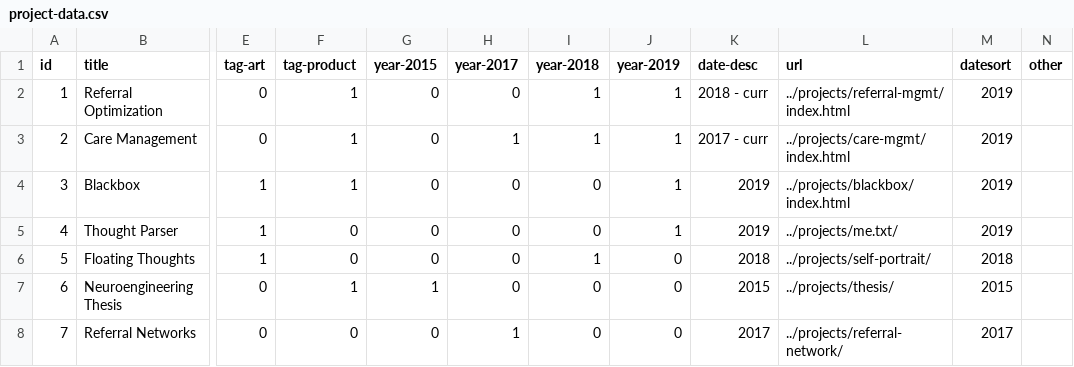
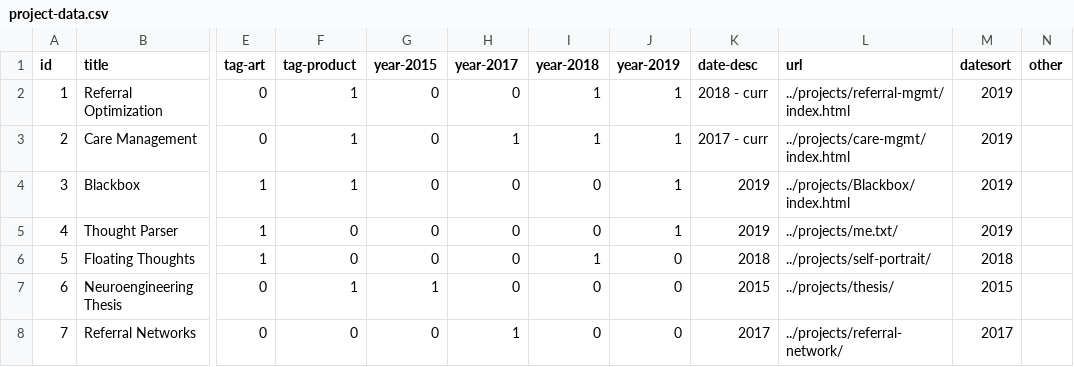
Before and after one commit to omar-nema/omar-nema.github.io, a CSV file: home-assets/data/project-data.csv, drawn as a sheet; only a part is shown, gaps mark what is left out; the diff names each change by its address in the sheet, - before the commit and + after, or states it on an @@ line.

Commit message:
Weird capital

```diff
--- a/home-assets/data/project-data.csv
+++ b/home-assets/data/project-data.csv
-L4 (url): ../projects/blackbox/index.html
+L4 (url): ../projects/Blackbox/index.html
```
